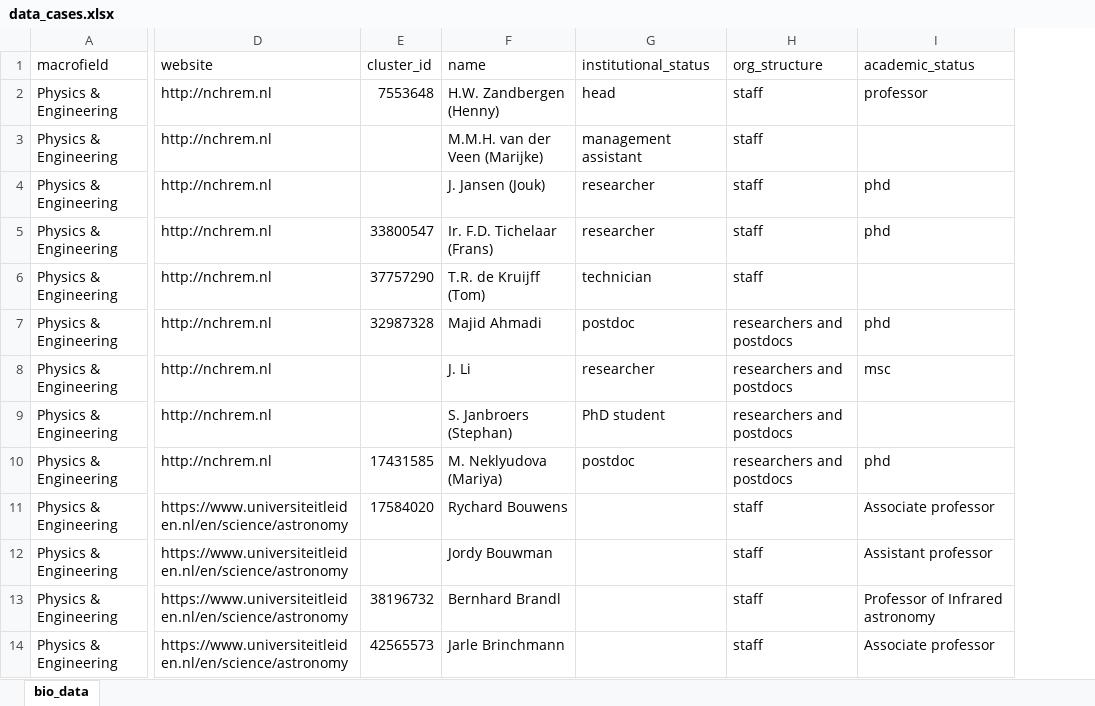
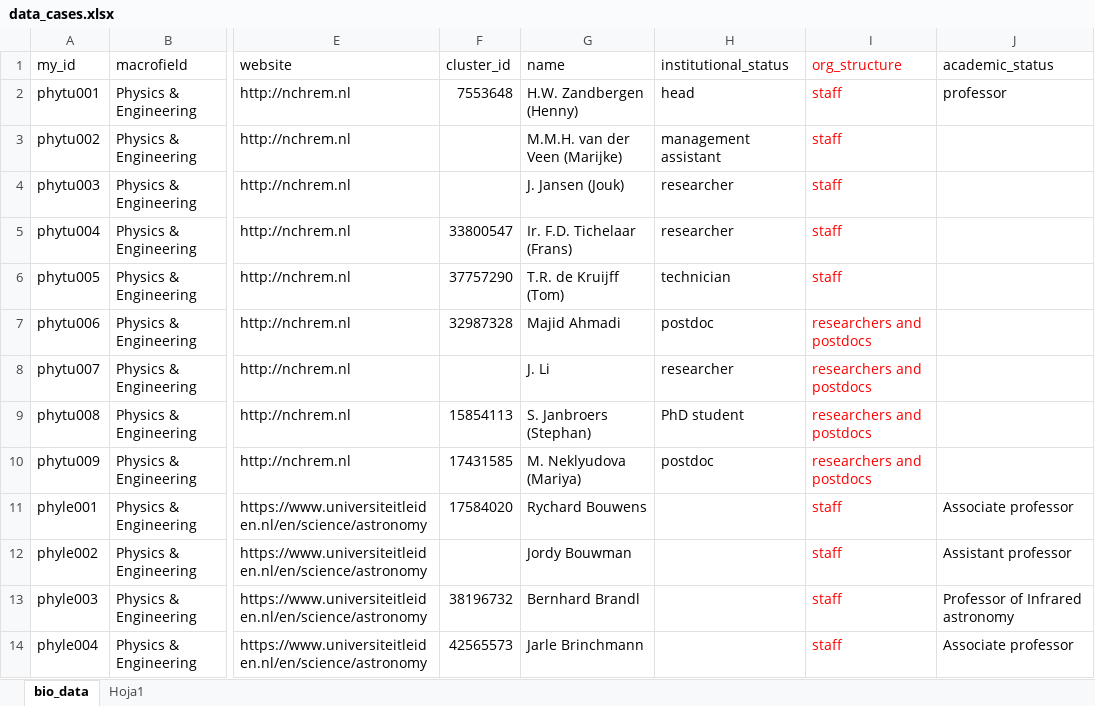
Before and after one commit to elrobin/tu-case-1, an Excel workbook: data/data_cases.xlsx, sheet bio_data, drawn as a sheet; only a part is shown, gaps mark what is left out; values as stored, in another font and other column widths than the file's, no borders; addresses are those after the commit; the diff covers the shown part only; the diff names each change by its address in the sheet, - before the commit and + after, or states it on an @@ line.

Commit message:
mini update

```diff
--- a/data/data_cases.xlsx (sheet bio_data)
+++ b/data/data_cases.xlsx (sheet bio_data)
+sheet tab: Hoja1
+column A (my_id), rows 2-14: phytu001 | phytu002 | phytu003 | phytu004 | phytu005 | phytu006 | phytu007 | phytu008 | phytu009 | phyle001 | phyle002 | phyle003 | phyle004
-I1:I14 text colour: black
+I1:I14 text colour: #FF0000
-J4:J5 (academic_status): phd
+J4:J5 (academic_status): (empty)
-J7 (academic_status): phd
+J7 (academic_status): (empty)
-J8 (academic_status): msc
+J8 (academic_status): (empty)
-F9 (cluster_id): (empty)
+F9 (cluster_id): 15854113
-J10 (academic_status): phd
+J10 (academic_status): (empty)
```
Also changed, not shown: 26 edited cells and cell formats elsewhere in this sheet.
